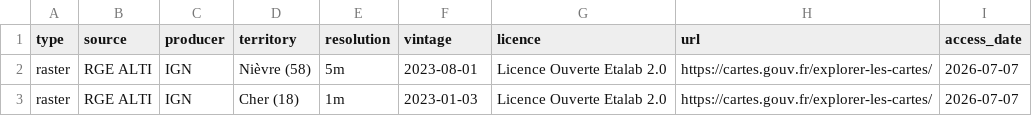
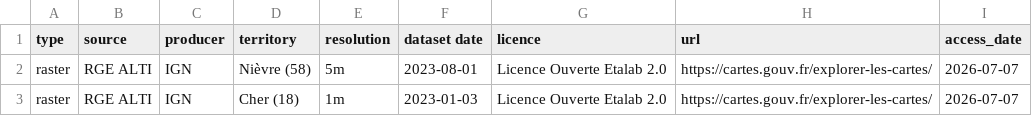
Before and after one commit to Marie-T-code/small_routing_engine, a CSV file: DATA/SOURCES.csv, drawn as a sheet.

Commit message:
docs(data): rename vintage column to dataset_date in raster sources

```diff
--- a/DATA/SOURCES.csv
+++ b/DATA/SOURCES.csv
@@ -1,2 +1,2 @@
-type,source,producer,territory,resolution,vintage,licence,url,access_date
+type,source,producer,territory,resolution,dataset date,licence,url,access_date
 raster,RGE ALTI,IGN,Nièvre (58),5m,2023-08-01,Licence Ouverte Etalab 2.0,https://cartes.gouv.fr/explorer-les-cartes/,2026-07-07
```
